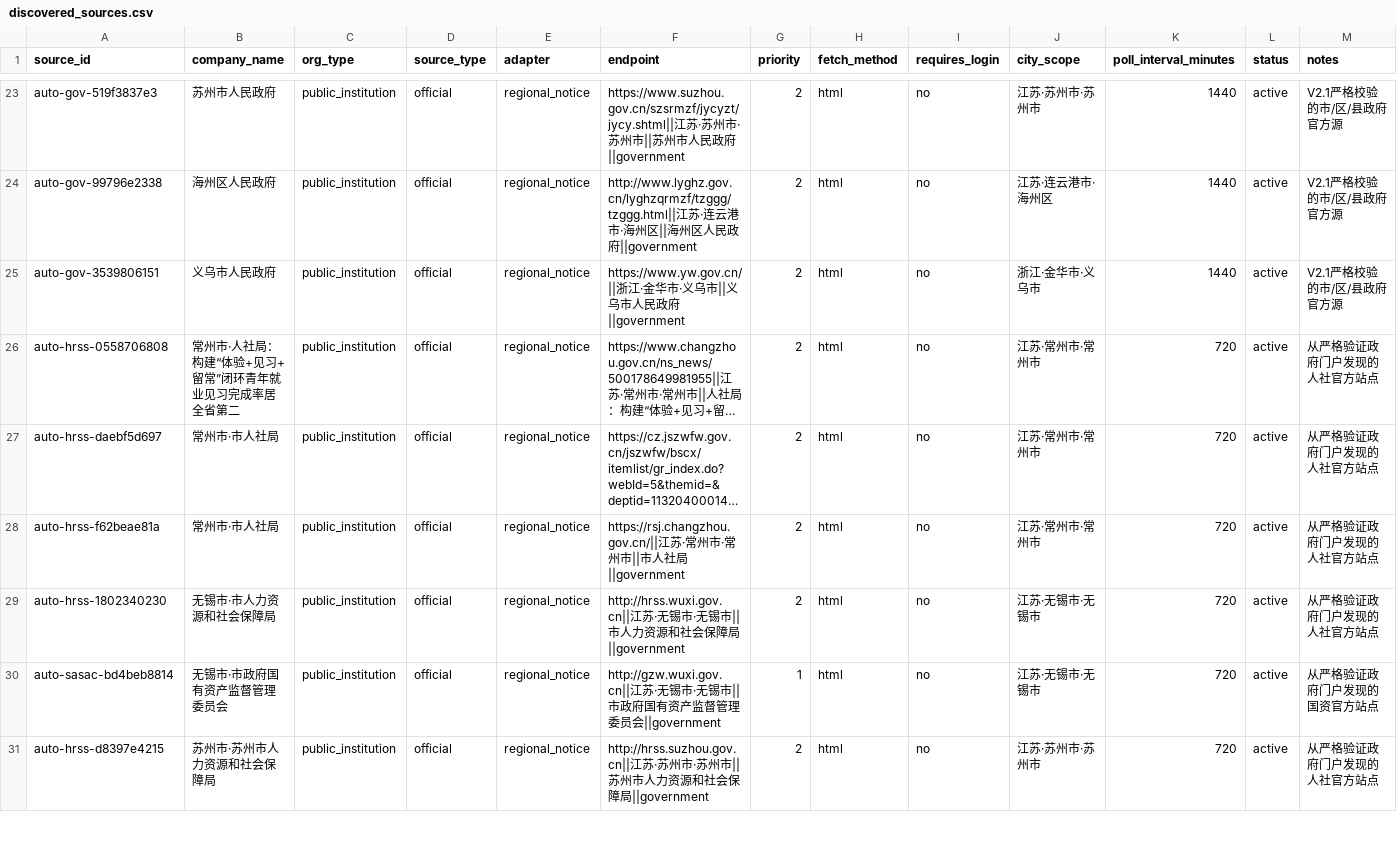
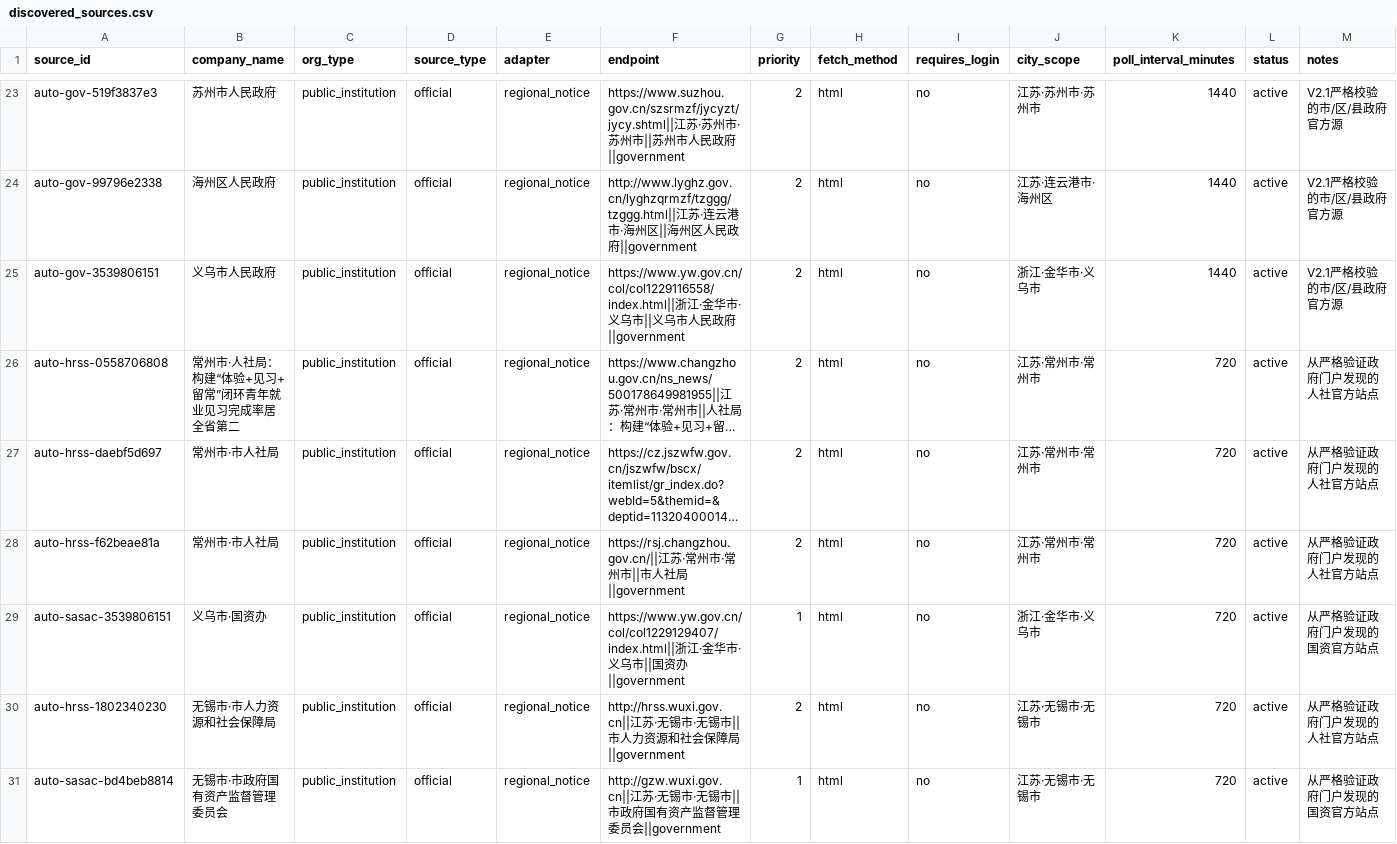
Before and after one commit to wanlingren/job-radar, a CSV file: config/discovered_sources.csv, drawn as a sheet; only a part is shown, gaps mark what is left out; the shorter side is filled out with more unchanged rows; long unchanged cells end in …; rows hold the shown columns only; the diff names each change by its address in the sheet, - before the commit and + after, or states it on an @@ line.

Commit message:
chore(data): daily V2.1 regional job sync

```diff
--- a/config/discovered_sources.csv
+++ b/config/discovered_sources.csv
-F25 (endpoint): https://www.yw.gov.cn/||浙江…
+F25 (endpoint): https://www.yw.gov.cn/col/col1229116558/index.html||浙江…
+row 29: auto-sasac-3539806151 | 义乌市·国资办 | public_institution | official | regional_notice | https://www.yw.gov.cn/col/col1229129407/index.html||浙江·金华市·义乌市||国资办||government | 1 | html | no | 浙江·金华市·义乌市 | 720 | active | 从严格验证政府门户发现的国资官方站点
```
Also changed, not shown: config/discovered_universities.csv, config/university_coverage.csv, 11 other files.
